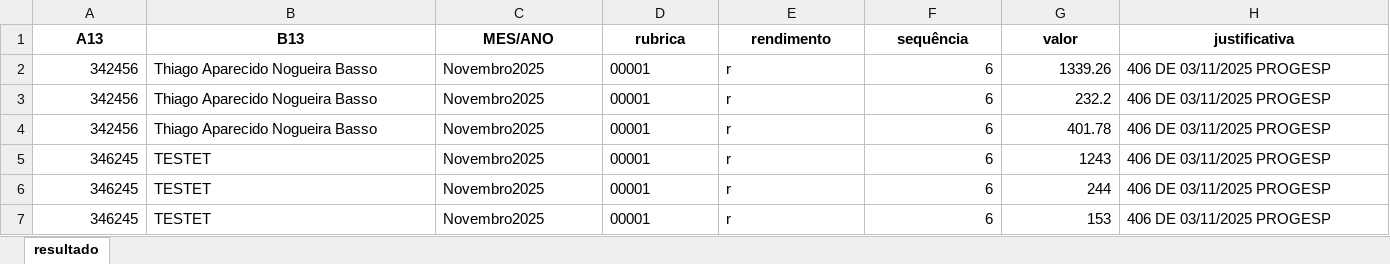
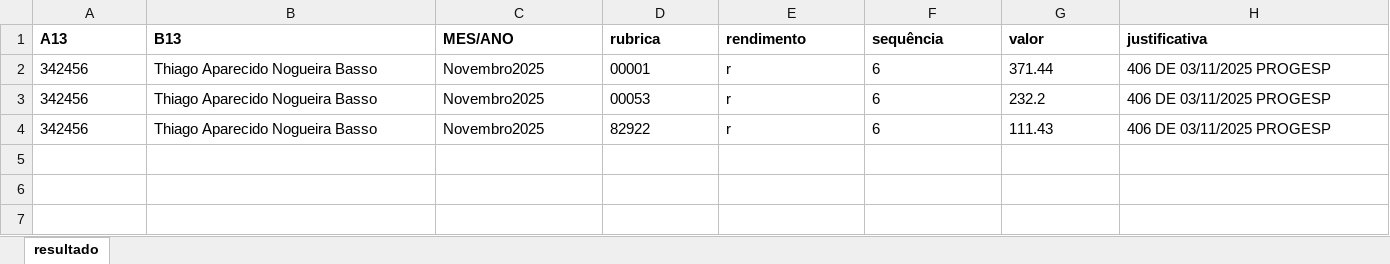
Before and after one commit to thiagoprepaz/UFGD, an Excel workbook: Progressão por Mérito UFGD.xlsx, sheet resultado, drawn as a sheet; only a part is shown; values as stored, in another font and other column widths than the file's, no borders; rows hold the shown columns only; the diff covers the shown part only; the diff names each change by its address in the sheet, - before the commit and + after, or states it on an @@ line.

```diff
--- a/Progressão por Mérito UFGD.xlsx (sheet resultado)
+++ b/Progressão por Mérito UFGD.xlsx (sheet resultado)
-A1:H1 alignment: center
+A1:H1 alignment: left
-A2:A4 alignment: right
+A2:A4 alignment: left
-F2:G4 alignment: right
+F2:G4 alignment: left
-G2 (valor): 1339.26
+G2 (valor): 371.44
-D3 (rubrica): 00001
+D3 (rubrica): 00053
-D4 (rubrica): 00001
+D4 (rubrica): 82922
-G4 (valor): 401.78
+G4 (valor): 111.43
-row 5: 346245 | TESTET | Novembro2025 | 00001 | r | 6 | 1243 | 406 DE 03/11/2025 PROGESP
-row 6: 346245 | TESTET | Novembro2025 | 00001 | r | 6 | 244 | 406 DE 03/11/2025 PROGESP
-row 7: 346245 | TESTET | Novembro2025 | 00001 | r | 6 | 153 | 406 DE 03/11/2025 PROGESP
```
Also changed, not shown: cell formats elsewhere in this sheet, Progressão por Mérito HU.xlsx, 4 other files.
